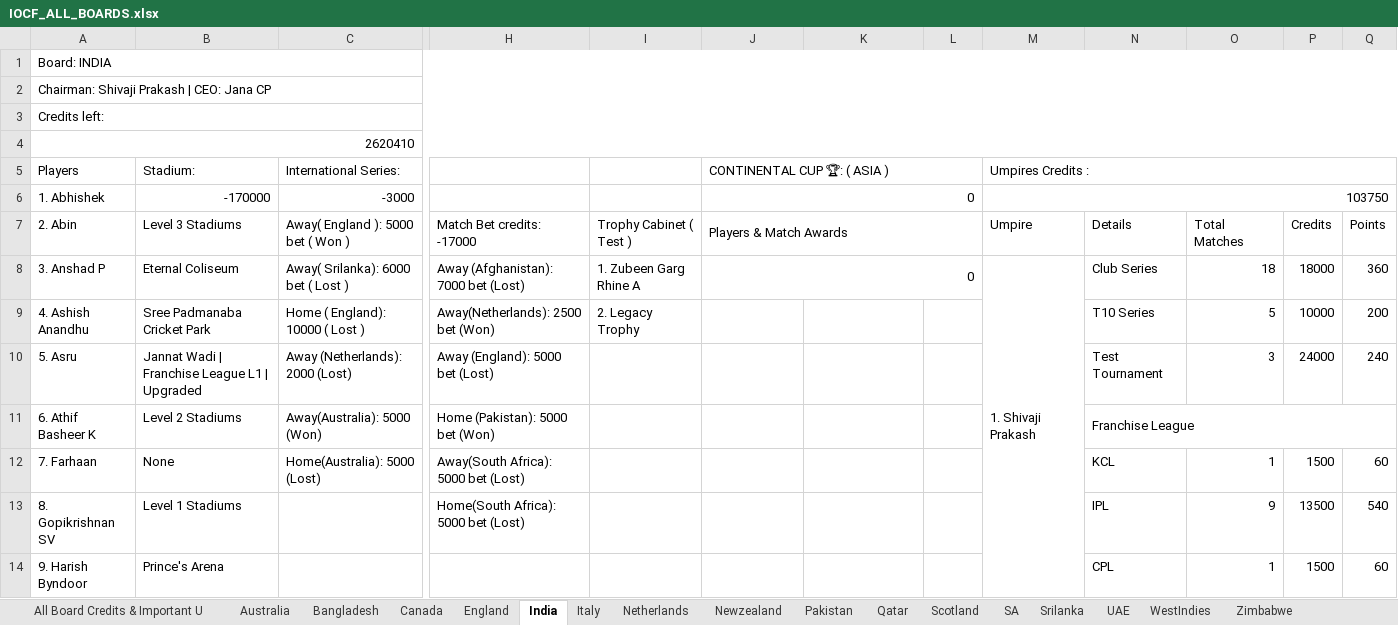
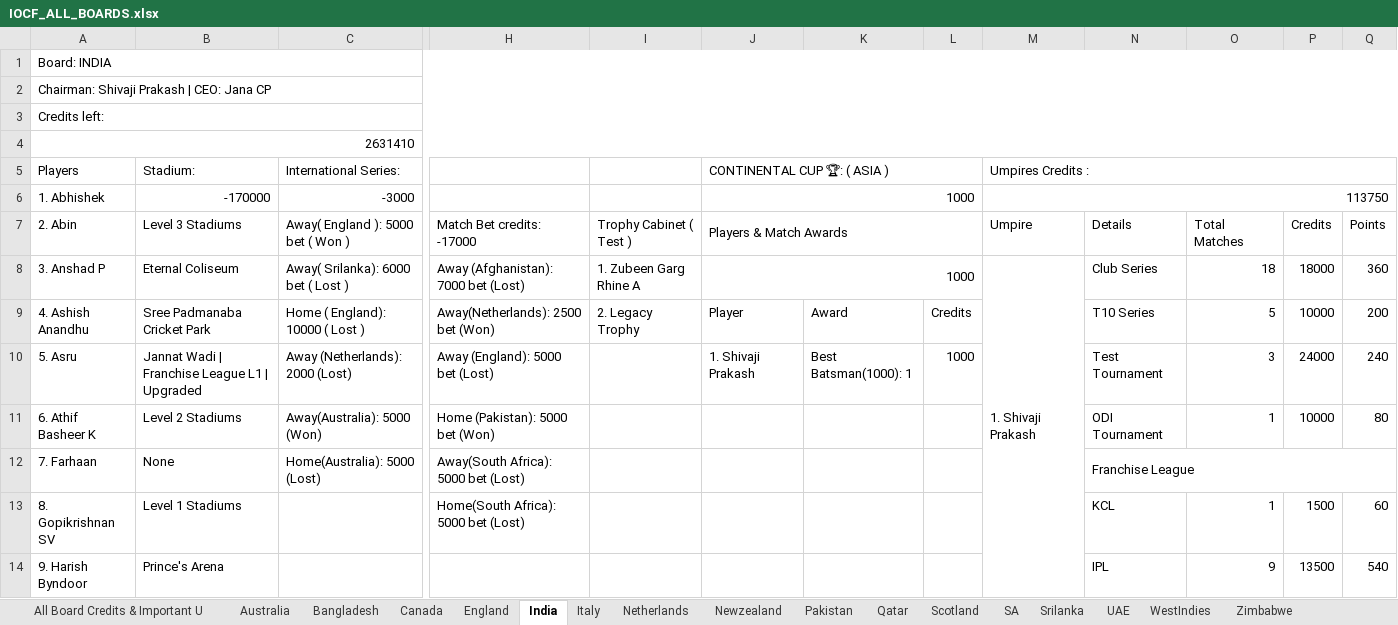
Before and after one commit to Nishanth-Ganiga/iocf-dashboard, an Excel workbook: server/IOCF_ALL_BOARDS.xlsx, sheet India, drawn as a sheet; only a part is shown, gaps mark what is left out; values as stored, in another font and other column widths than the file's, no cell formats; charts and pictures not drawn; removed rows and columns are numbered as before the commit, all else as after; the diff covers the shown part only; the diff names each change by its address in the sheet, - before the commit and + after, or states it on an @@ line.

Commit message:
Add Womens Global League, wire continental cups into achievements
Womens Global League (brand-new sheet, squads-only so far — just
Pakistan's 10-player roster):
- data.py: get_womens_global_league() reads however many board squad
  columns exist and picks up a match schedule/champion automatically
  once the sheet grows one, same pattern as Emerging Talent League/
  Lone Warrior.
- TournamentDetail.jsx: new WomensGlobalLeagueDetail view (squads +
  fixture timeline), wired into the dispatcher and tournaments list.
- playerBadges.js: new 'womens-global-league' badge for squad members.
- playerAchievements.js: indexes future match honors against the
  league's own squad roster.

Continental cups (Asia/Euro/Oceania Cup) already had a parser and
detail page, and now have live participant/match data - but their
Man of the Match/Best Batsman/Best Bowler honors were never fed into
the achievements/badges system, so no player got award-magnet/
specialist-award credit for a cup performance. Wired that into
playerAchievements.js the same way T20 World Cup match honors already
work.

Verified by sweeping all 432 players/officials across 16 boards
through the badge/achievement pipeline - zero errors. All 10 Pakistan
women's players correctly get the new badge (no duplicates), and 15
continental-cup achievements now surface that didn't before (e.g.
Miraj Cool - Asia Cup Man of the Match + Best Bowler vs India).

Refreshes the cached workbook with the new sheet + live cup data.

```diff
--- a/server/IOCF_ALL_BOARDS.xlsx (sheet India)
+++ b/server/IOCF_ALL_BOARDS.xlsx (sheet India)
-A4 (Players): 2620410
+A4 (Players): 2631410
-J6 (CONTINENTAL CUP 🏆: ( ASIA )): 0
+J6 (CONTINENTAL CUP 🏆: ( ASIA )): 1000
-M6 (Umpires Credits :): 103750
+M6 (Umpires Credits :): 113750
-J8 (CONTINENTAL CUP 🏆: ( ASIA )): 0
+J8 (CONTINENTAL CUP 🏆: ( ASIA )): 1000
-M8:M15 merged
+M8:M16 merged
-J9 (CONTINENTAL CUP 🏆: ( ASIA )): (empty)
+J9 (CONTINENTAL CUP 🏆: ( ASIA )): Player
-K9: (empty)
+K9: Award
-L9: (empty)
+L9: Credits
-J10 (CONTINENTAL CUP 🏆: ( ASIA )): (empty)
+J10 (CONTINENTAL CUP 🏆: ( ASIA )): 1. Shivaji Prakash
-K10: (empty)
+K10: Best Batsman(1000): 1
-L10: (empty)
+L10: 1000
-N11: Franchise League
+N11: ODI Tournament
-N11:Q11 merged
-O11: (empty)
+O11: 1
-P11: (empty)
+P11: 10000
-Q11: (empty)
+Q11: 80
-N12: KCL
+N12: Franchise League
+N12:Q12 merged
-O12: 1
+O12: (empty)
-P12: 1500
+P12: (empty)
-Q12: 60
+Q12: (empty)
-N13: IPL
+N13: KCL
-O13: 9
+O13: 1
-P13: 13500
+P13: 1500
-Q13: 540
+Q13: 60
-N14: CPL
+N14: IPL
-O14: 1
+O14: 9
-P14: 1500
+P14: 13500
-Q14: 60
+Q14: 540
```
Also changed, not shown: 1 added row, 1 removed row, 58 edited cells and merged cells elsewhere in this sheet, sheet Bangladesh, sheet Board Rankings, sheet Pakistan, sheet Newzealand, sheet Scotland, sheet UAE, 13 more sheets, other sheet tabs, cell formats, formulas that keep their value, charts or pictures, 4 other files.
